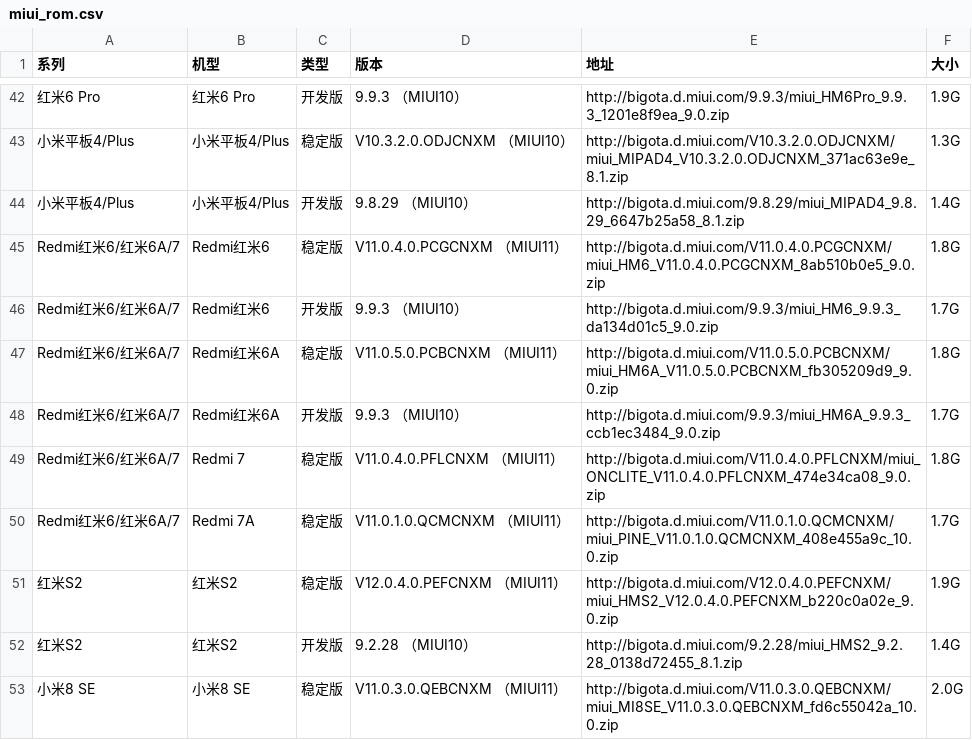
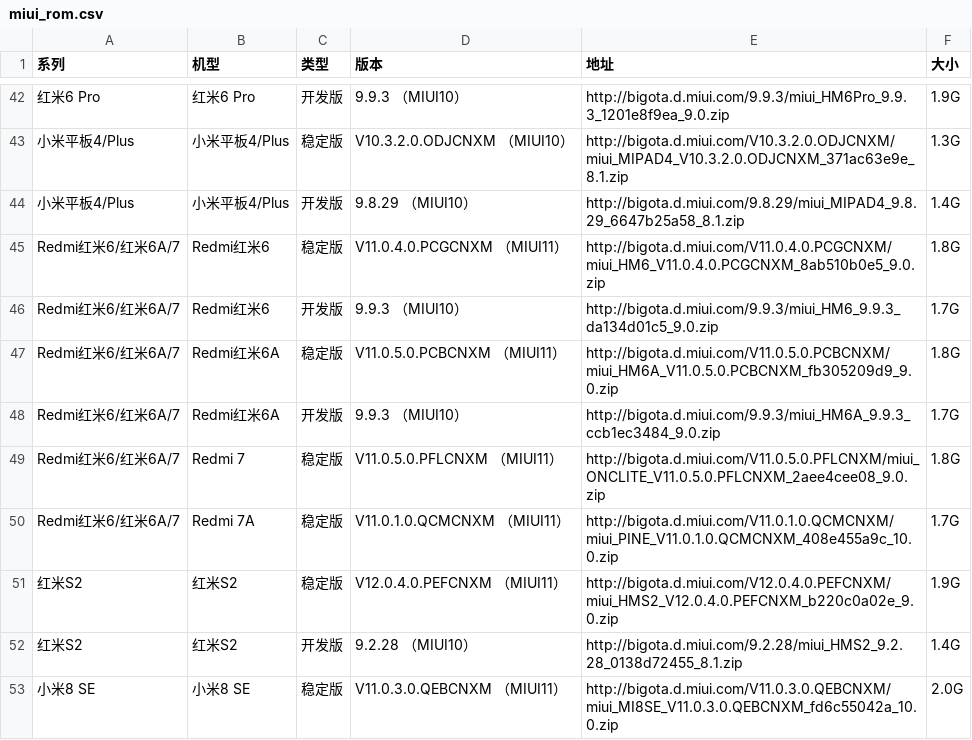
Before and after one commit to wuxianlin/get_android_data, a CSV file: data/miui_rom.csv, drawn as a sheet; only a part is shown, gaps mark what is left out.

```diff
--- a/data/miui_rom.csv
+++ b/data/miui_rom.csv
@@ -48,3 +48,3 @@ Redmi红米6/红米6A/7,Redmi红米6A,稳定版,V11.0.5.0.PCBCNXM （MIUI11）,h
 Redmi红米6/红米6A/7,Redmi红米6A,开发版,9.9.3 （MIUI10）,http://bigota.d.miui.com/9.9.3/miui_HM6A_9.9.3_ccb1ec3484_9.0.zip,1.7G
-Redmi红米6/红米6A/7,Redmi 7,稳定版,V11.0.4.0.PFLCNXM （MIUI11）,http://bigota.d.miui.com/V11.0.4.0.PFLCNXM/miui_ONCLITE_V11.0.4.0.PFLCNXM_474e34ca08_9.0.zip,1.8G
+Redmi红米6/红米6A/7,Redmi 7,稳定版,V11.0.5.0.PFLCNXM （MIUI11）,http://bigota.d.miui.com/V11.0.5.0.PFLCNXM/miui_ONCLITE_V11.0.5.0.PFLCNXM_2aee4cee08_9.0.zip,1.8G
 Redmi红米6/红米6A/7,Redmi 7A,稳定版,V11.0.1.0.QCMCNXM （MIUI11）,http://bigota.d.miui.com/V11.0.1.0.QCMCNXM/miui_PINE_V11.0.1.0.QCMCNXM_408e455a9c_10.0.zip,1.7G
```
Also changed, not shown: data/miui_global_rom.csv.
